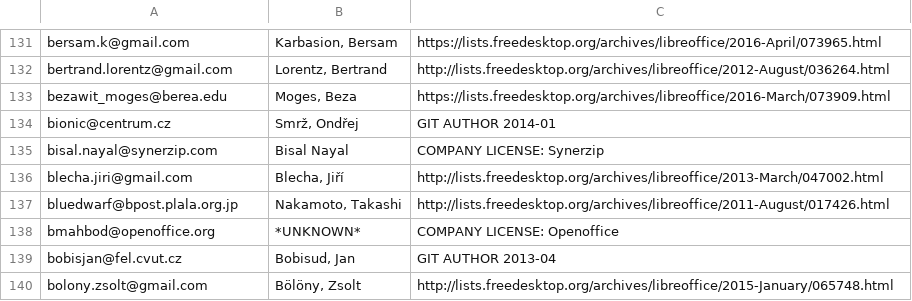
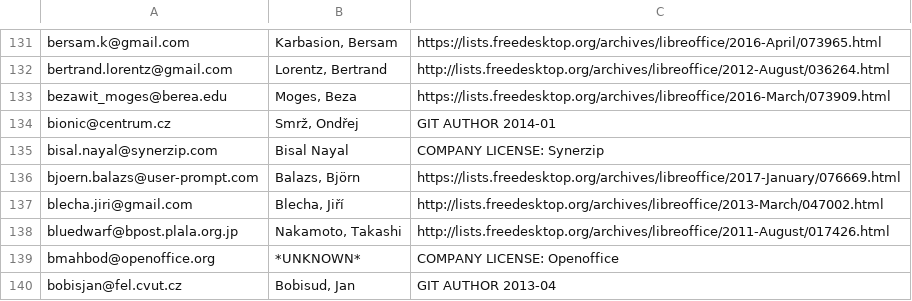
Before and after one commit to freedesktop/libreoffice-gitdm-config, a CSV file: licensePersonal.csv, drawn as a sheet; only a part is shown, gaps mark what is left out; the shorter side is filled out with more unchanged rows; the diff names each change by its address in the sheet, - before the commit and + after, or states it on an @@ line.

Commit message:
Charts added
Updated licenses to 18/1/2017
Added charts from thb
Expanded readme with text from thb.

```diff
--- a/licensePersonal.csv
+++ b/licensePersonal.csv
+row 136: bjoern.balazs@user-prompt.com | Balazs, Björn | https://lists.freedesktop.org/archives/libreoffice/2017-January/076669.html
```
Also changed, not shown: 7 other files.
